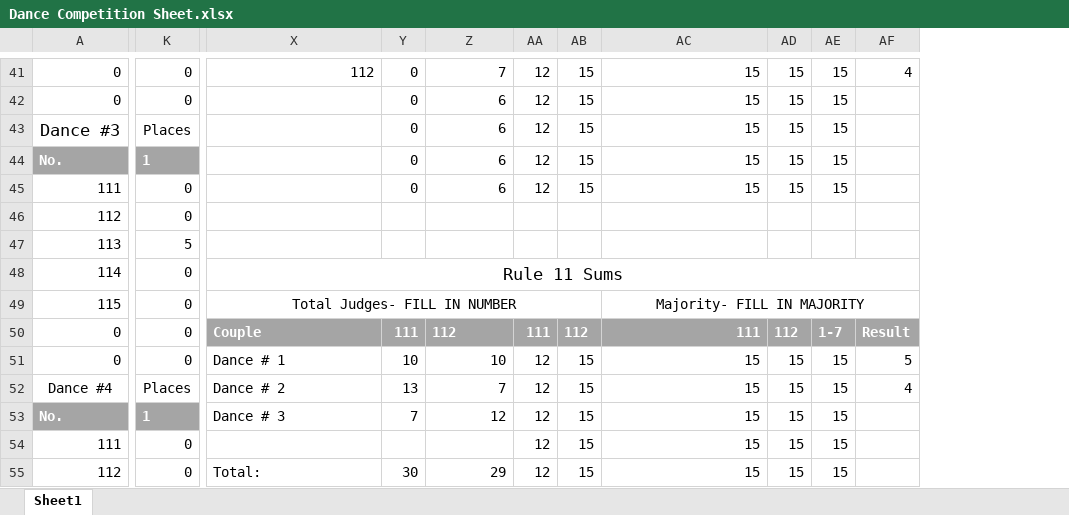
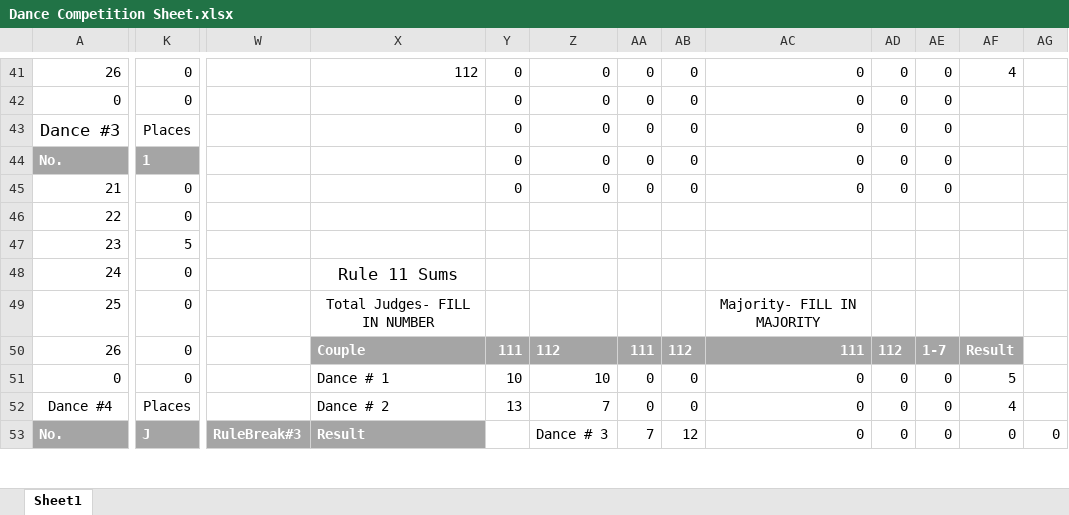
Before and after one commit to mcfi3rce/DanceCompetition, an Excel workbook: Excel Examples/Dance Competition Sheet.xlsx, sheet Sheet1, drawn as a sheet; only a part is shown, gaps mark what is left out; values as stored, in another font and other column widths than the file's, no borders; charts and pictures and table styles not drawn; removed rows and columns are numbered as before the commit, all else as after; rows hold the shown columns only; the diff covers the shown part only; the diff names each change by its address in the sheet, - before the commit and + after, or states it on an @@ line.

```diff
--- a/Excel Examples/Dance Competition Sheet.xlsx (sheet Sheet1)
+++ b/Excel Examples/Dance Competition Sheet.xlsx (sheet Sheet1)
+column W, row 53: RuleBreak#3
-column AE, rows 41-53: 15 | 15 | 15 | 15 | 15 |  |  |  |  | 1-7 | 15 | 15 | 15
+column AE, rows 41-53: 0 | 0 | 0 | 0 | 0 |  |  |  |  | 1-7 | 0 | 0 | 0
+column AG, row 53: 0
-A41: 0
+A41: 26
-Z41: 7
+Z41: 0
-AA41:AA45: 12
+AA41:AA45: 0
-AB41:AB45: 15
+AB41:AB45: 0
-AC41:AC45: 15
+AC41:AC45: 0
-AD41:AD45: 15
+AD41:AD45: 0
-Z42:Z45: 6
+Z42:Z45: 0
-A45: 111
+A45: 21
-A46: 112
+A46: 22
-A47: 113
+A47: 23
-A48: 114
+A48: 24
-X48:AF48 merged
-A49: 115
+A49: 25
-X49:AB49 merged
-AC49:AF49 merged
-A50: 0
+A50: 26
-AA51:AA52: 12
+AA51:AA52: 0
-AB51:AB52: 15
+AB51:AB52: 0
-AC51:AC53: 15
+AC51:AC53: 0
-AD51:AD53: 15
+AD51:AD53: 0
-K53: 1
+K53: J
-X53: Dance # 3
+X53: Result
@@ X53 fill: none → #A5A5A5, bold: off → on, text colour: black → #FFFFFF @@
-Y53: 7
+Y53: (empty)
-Z53: 12
+Z53: Dance # 3
-AA53: 12
+AA53: 7
-AB53: 15
+AB53: 12
-AF53: (empty)
+AF53: 0
-row 54: 111 | 0 |  |  |  | 12 | 15 | 15 | 15 | 15
-row 55: 112 | 0 | Total: | 30 | 29 | 12 | 15 | 15 | 15 | 15
```
Also changed, not shown: 6 added rows, 4 removed rows, 1 removed column, 51 edited cells and merged cells elsewhere in this sheet, formulas that keep their value, 2 other files.
